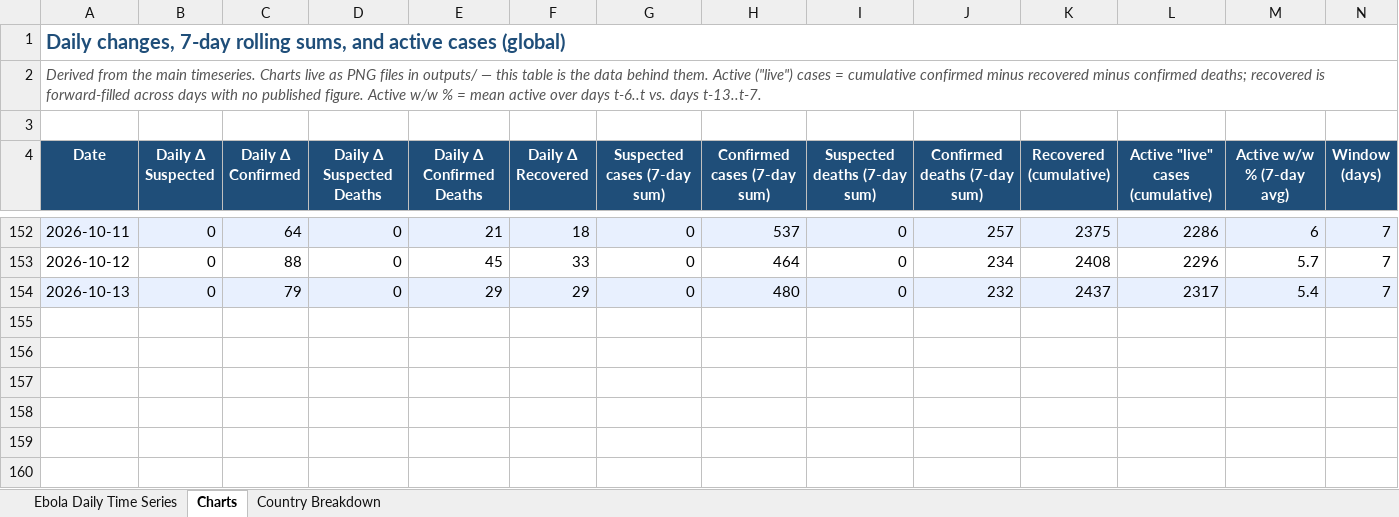
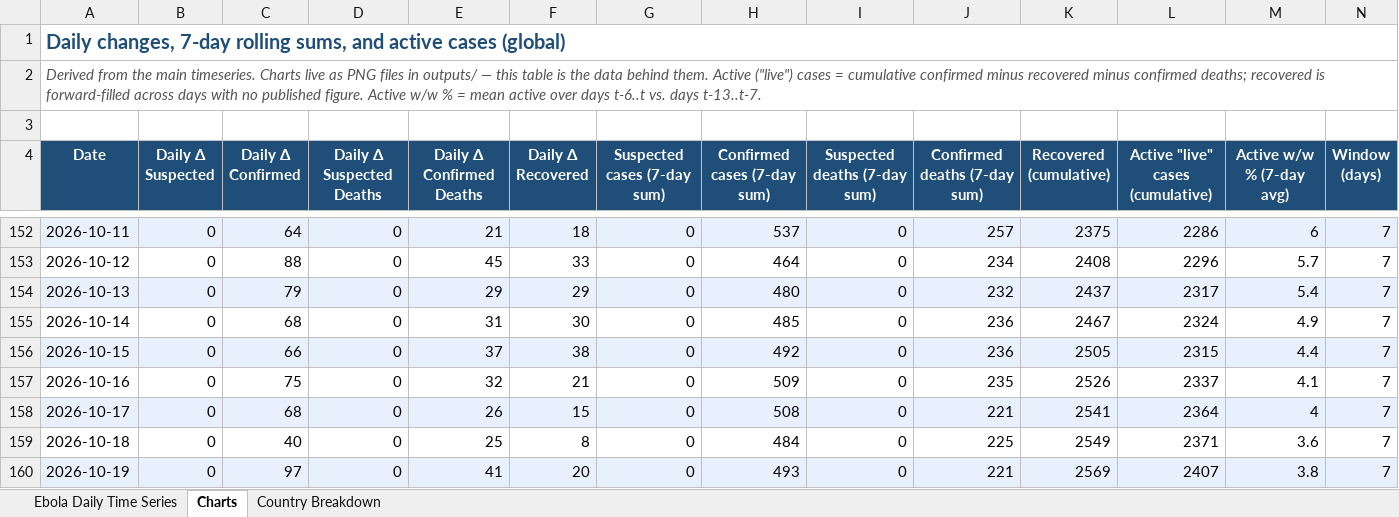
Before and after one commit to webbegole/ebola-bundibugyo-tracker-2026, an Excel workbook: outputs/ebola_timeseries.xlsx, sheet Charts, drawn as a sheet; only a part is shown, gaps mark what is left out; values as stored, in another font and other column widths than the file's, no borders; the diff names each change by its address in the sheet, - before the commit and + after, or states it on an @@ line.

```diff
--- a/outputs/ebola_timeseries.xlsx (sheet Charts)
+++ b/outputs/ebola_timeseries.xlsx (sheet Charts)
+row 155: 2026-10-14 | 0 | 68 | 0 | 31 | 30 | 0 | 485 | 0 | 236 | 2467 | 2324 | 4.9 | 7
+row 156: 2026-10-15 | 0 | 66 | 0 | 37 | 38 | 0 | 492 | 0 | 236 | 2505 | 2315 | 4.4 | 7
+row 157: 2026-10-16 | 0 | 75 | 0 | 32 | 21 | 0 | 509 | 0 | 235 | 2526 | 2337 | 4.1 | 7
+row 158: 2026-10-17 | 0 | 68 | 0 | 26 | 15 | 0 | 508 | 0 | 221 | 2541 | 2364 | 4 | 7
+row 159: 2026-10-18 | 0 | 40 | 0 | 25 | 8 | 0 | 484 | 0 | 225 | 2549 | 2371 | 3.6 | 7
+row 160: 2026-10-19 | 0 | 97 | 0 | 41 | 20 | 0 | 493 | 0 | 221 | 2569 | 2407 | 3.8 | 7
```
Also changed, not shown: sheet Country Breakdown, sheet Ebola Daily Time Series, 13 other files.
